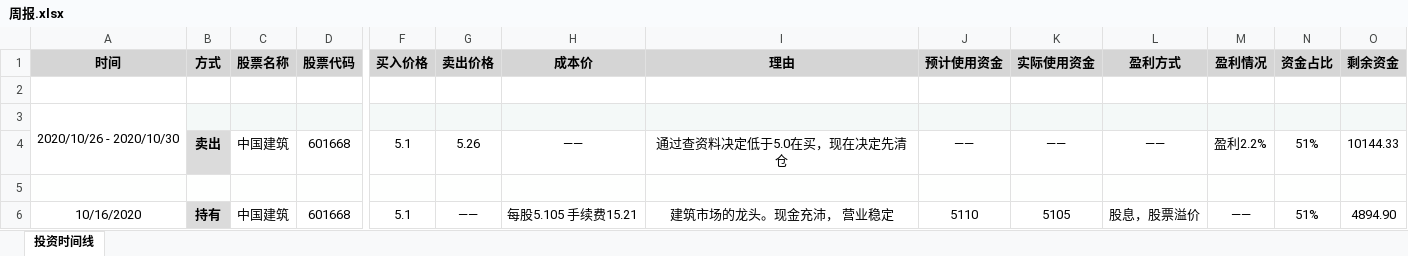
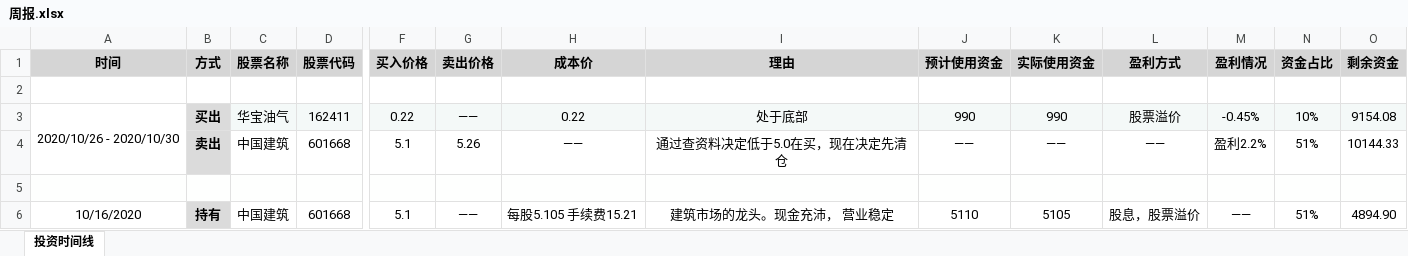
Before and after one commit to Guochao4028/Stock-Notes, an Excel workbook: 周报.xlsx, sheet 投资时间线, drawn as a sheet; only a part is shown, gaps mark what is left out; values as stored, in another font and other column widths than the file's, no borders; removed rows and columns are numbered as before the commit, all else as after; rows hold the shown columns only; the diff names each change by its address in the sheet, - before the commit and + after, or states it on an @@ line.

Commit message:
2020-10-30 11:15:54

```diff
--- a/周报.xlsx (sheet 投资时间线)
+++ b/周报.xlsx (sheet 投资时间线)
-row 3: 2020/10/26 - 2020/10/30
+row 3: 2020/10/26 - 2020/10/30 | 买出 | 华宝油气 | 162411 | 0.22 | —— | 0.22 | 处于底部 | 990 | 990 | 股票溢价 | -0.45% | 10% | 9154.08
```
